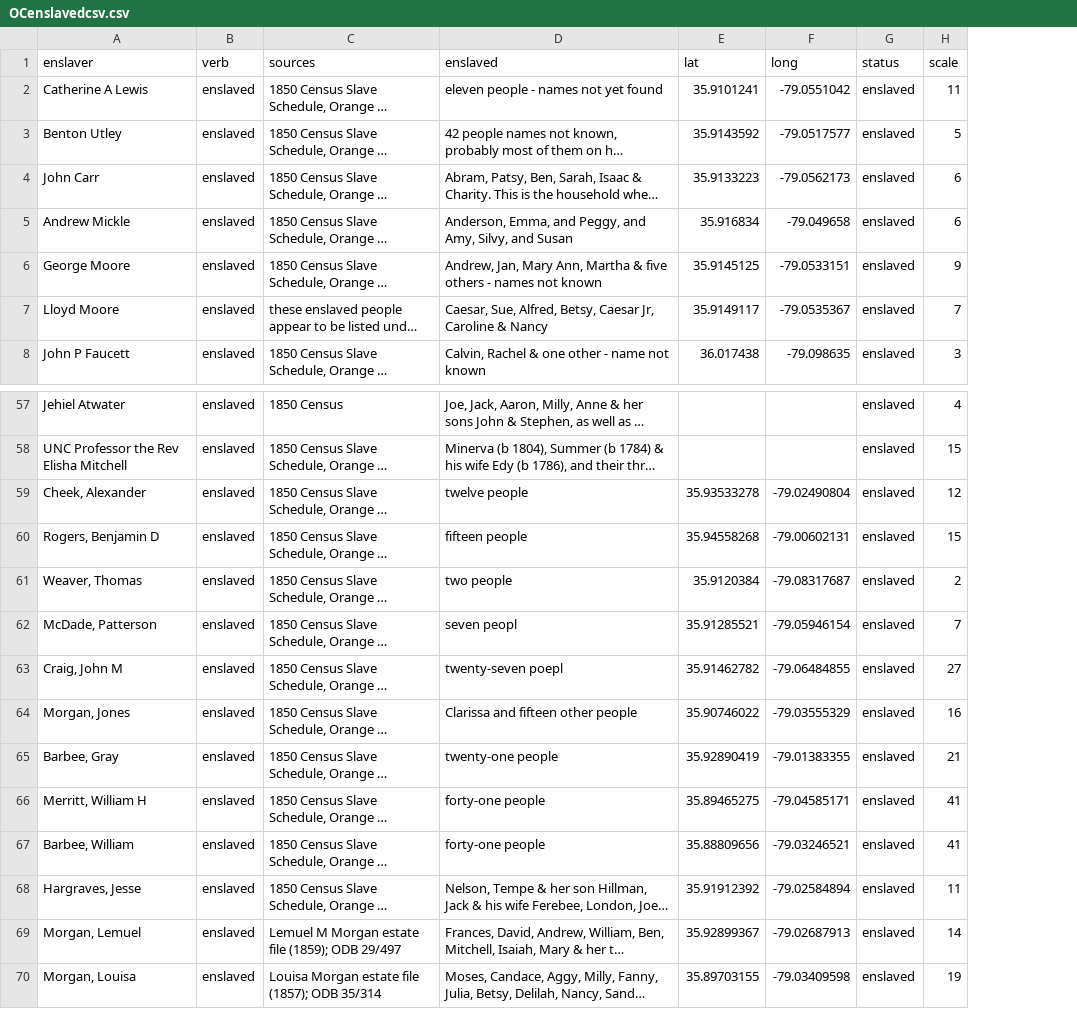
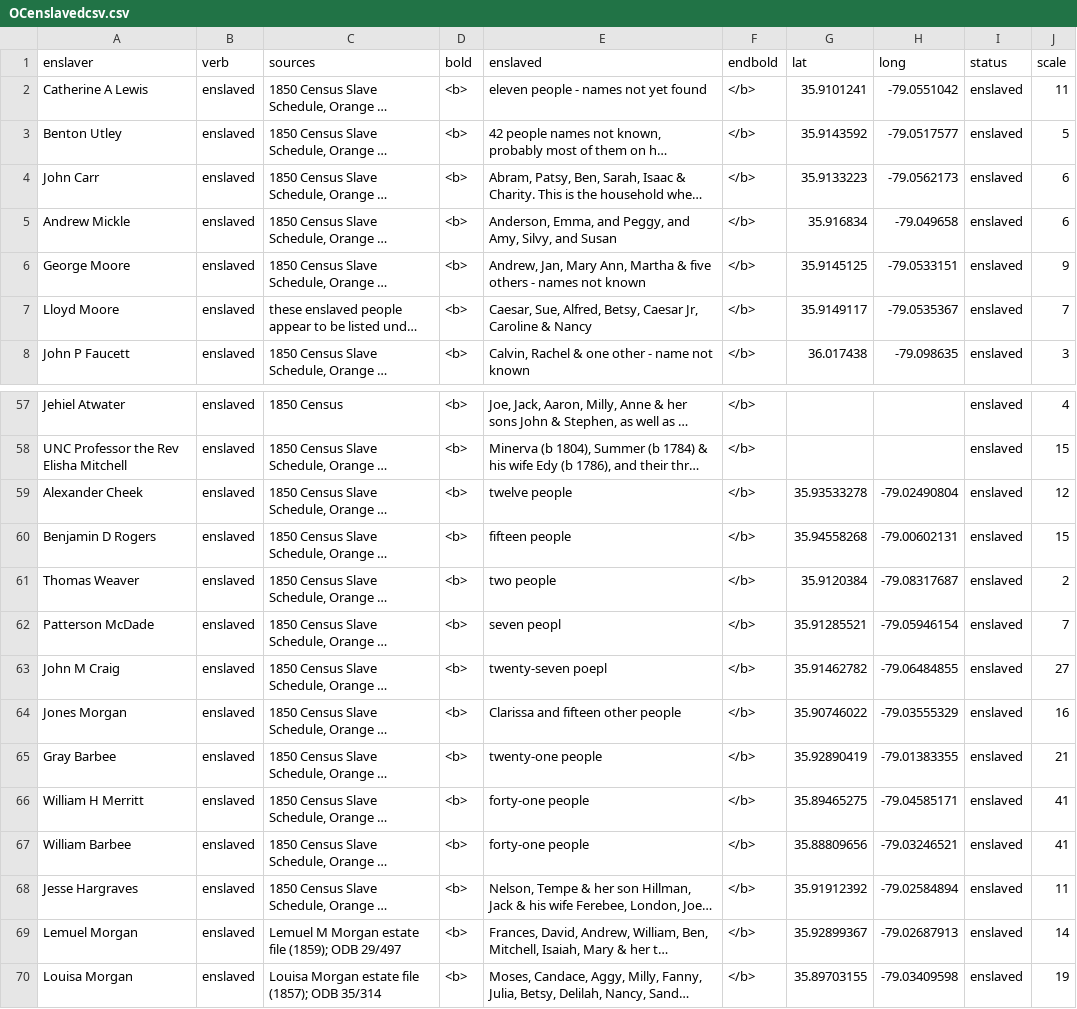
Before and after one commit to registerchilton/Geography456, a CSV file: Public/OCenslavedcsv.csv, drawn as a sheet; only a part is shown, gaps mark what is left out; long unchanged cells end in …; the diff names each change by its address in the sheet, - before the commit and + after, or states it on an @@ line.

Commit message:
Add files via upload

```diff
--- a/Public/OCenslavedcsv.csv
+++ b/Public/OCenslavedcsv.csv
+column D (bold), rows 2-8: all <b>; rows 57-70: all <b>
+column F (endbold), rows 2-8: all </b>; rows 57-70: all </b>
-A59 (enslaver): Cheek, Alexander
+A59 (enslaver): Alexander Cheek
-A60 (enslaver): Rogers, Benjamin D
+A60 (enslaver): Benjamin D Rogers
-A61 (enslaver): Weaver, Thomas
+A61 (enslaver): Thomas Weaver
-A62 (enslaver): McDade, Patterson
+A62 (enslaver): Patterson McDade
-A63 (enslaver): Craig, John M
+A63 (enslaver): John M Craig
-A64 (enslaver): Morgan, Jones
+A64 (enslaver): Jones Morgan
-A65 (enslaver): Barbee, Gray
+A65 (enslaver): Gray Barbee
-A66 (enslaver): Merritt, William H
+A66 (enslaver): William H Merritt
-A67 (enslaver): Barbee, William
+A67 (enslaver): William Barbee
-A68 (enslaver): Hargraves, Jesse
+A68 (enslaver): Jesse Hargraves
-A69 (enslaver): Morgan, Lemuel
+A69 (enslaver): Lemuel Morgan
-A70 (enslaver): Morgan, Louisa
+A70 (enslaver): Louisa Morgan
```
